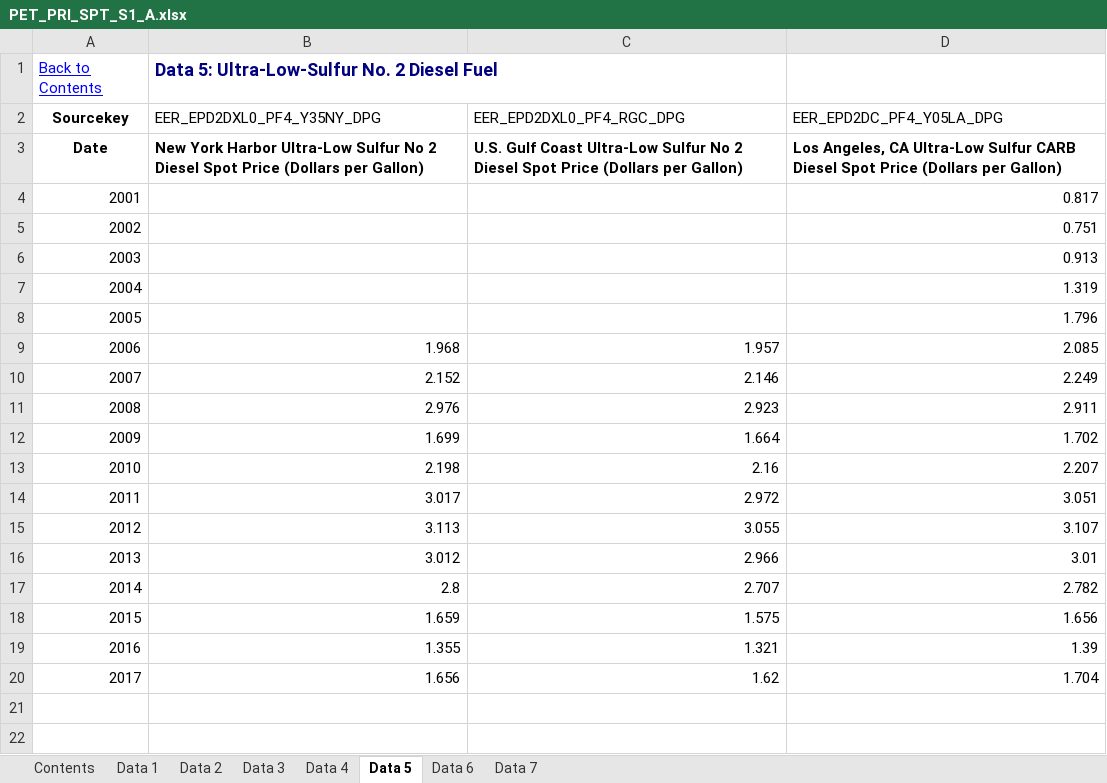
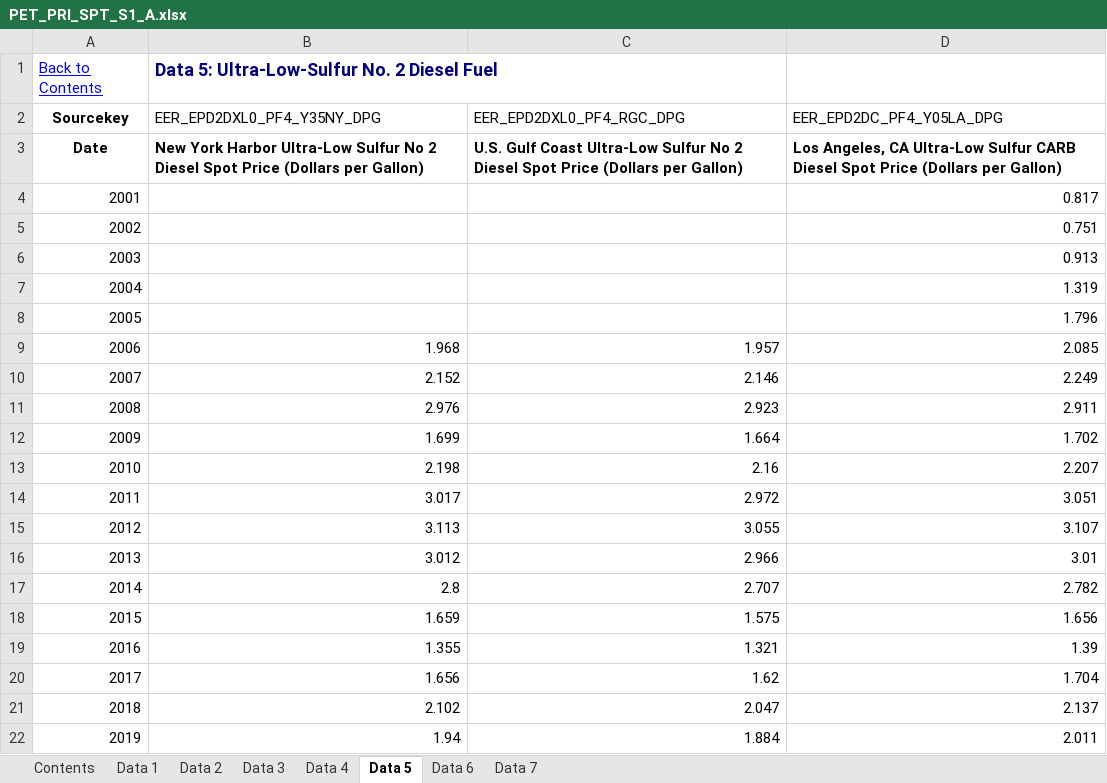
Before and after one commit to S3researchUSC/ene505-figures, an Excel workbook: data/PET_PRI_SPT_S1_A.xlsx, sheet Data 5, drawn as a sheet; values as stored, in another font and other column widths than the file's, no borders; the diff names each change by its address in the sheet, - before the commit and + after, or states it on an @@ line.

```diff
--- a/data/PET_PRI_SPT_S1_A.xlsx (sheet Data 5)
+++ b/data/PET_PRI_SPT_S1_A.xlsx (sheet Data 5)
+row 21: 2018 | 2.102 | 2.047 | 2.137
+row 22: 2019 | 1.94 | 1.884 | 2.011
```
Also changed, not shown: sheet Contents, sheet Data 1, sheet Data 2, sheet Data 3, sheet Data 7, sheet Data 6, 1 more sheet, charts or pictures, data/PET_CRD_CRPDN_ADC_MBBL_A.xlsx, data/PET_CRD_CRPDN_ADC_MBBL_M.xlsx, 5 other files.
